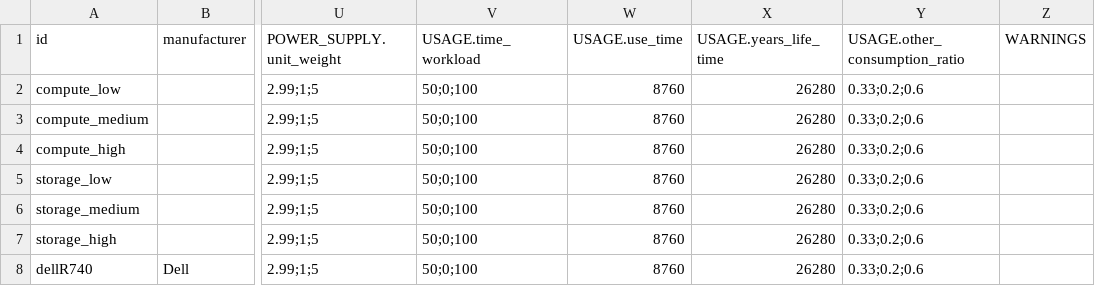
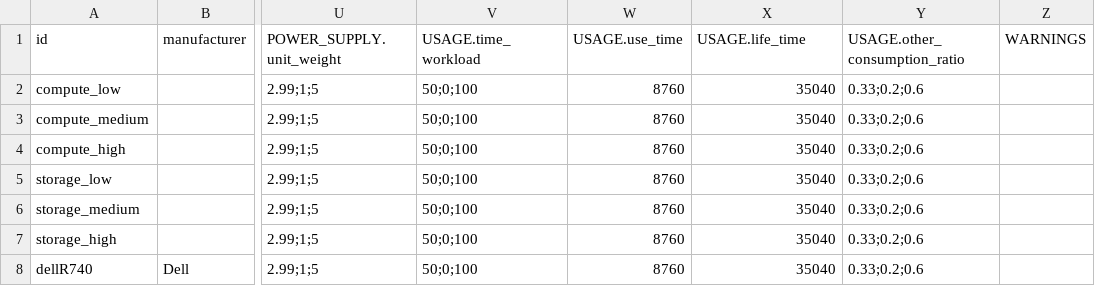
Before and after one commit to Boavizta/boaviztapi, a CSV file: boaviztapi/data/archetypes/server.csv, drawn as a sheet; only a part is shown, gaps mark what is left out; the diff names each change by its address in the sheet, - before the commit and + after, or states it on an @@ line.

Commit message:
correcting minor bug in data repository

```diff
--- a/boaviztapi/data/archetypes/server.csv
+++ b/boaviztapi/data/archetypes/server.csv
-X1: USAGE.years_life_time
+X1: USAGE.life_time
-X2:X8 (USAGE.life_time): 26280
+X2:X8 (USAGE.life_time): 35040
```
Also changed, not shown: boaviztapi/data/archetypes/components/cpu.csv, 3 other files.
